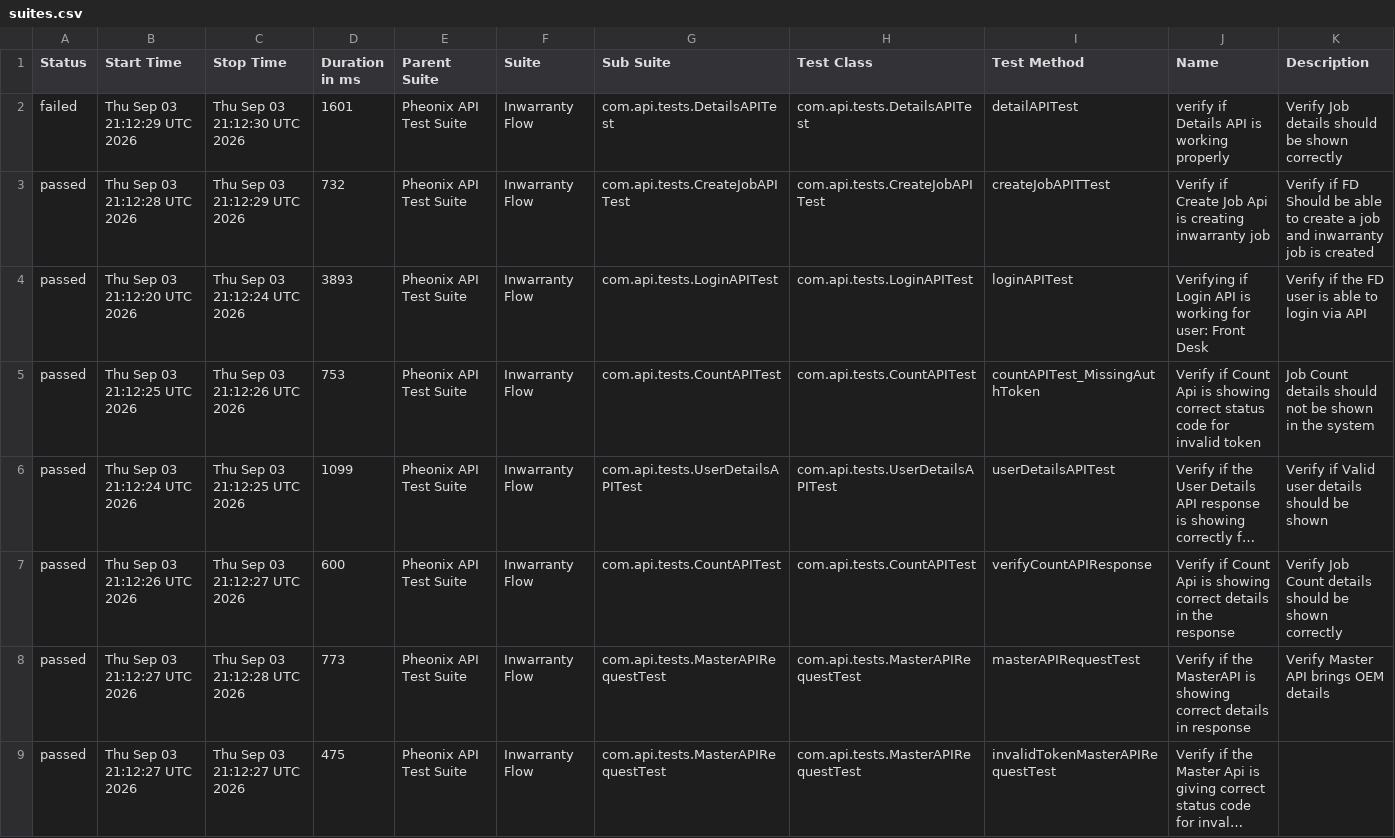
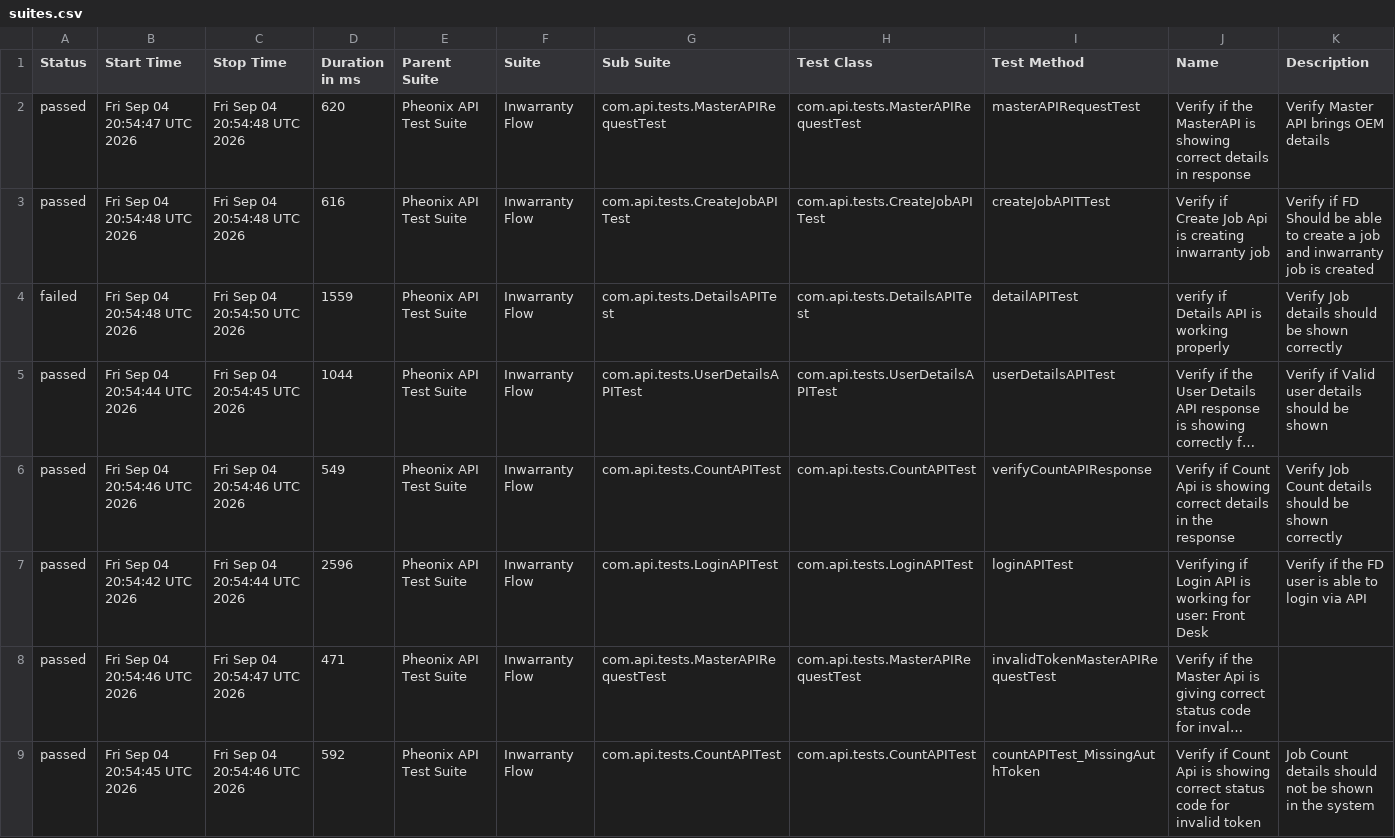
Before and after one commit to AnantKinlekar/PheonixTestAutomationFramework, a CSV file: data/suites.csv, drawn as a sheet; long unchanged cells end in …; removed rows and columns are numbered as before the commit, all else as after; the diff names each change by its address in the sheet, - before the commit and + after, or states it on an @@ line.

```diff
--- a/data/suites.csv
+++ b/data/suites.csv
-row 2: failed | Thu Sep 03 21:12:29 UTC 2026 | Thu Sep 03 21:12:30 UTC 2026 | 1601 | Pheonix API Test Suite | Inwarranty Flow | com.api.tests.DetailsAPITest | com.api.tests.DetailsAPITest | detailAPITest | verify if Details API is working properly | Verify Job details should be shown correctly
+row 2: passed | Fri Sep 04 20:54:47 UTC 2026 | Fri Sep 04 20:54:48 UTC 2026 | 620 | Pheonix API Test Suite | Inwarranty Flow | com.api.tests.MasterAPIRequestTest | com.api.tests.MasterAPIRequestTest | masterAPIRequestTest | Verify if the MasterAPI is showing correct details in response | Verify Master API brings OEM details
-B3 (Start Time): Thu Sep 03 21:12:28 UTC 2026
+B3 (Start Time): Fri Sep 04 20:54:48 UTC 2026
-C3 (Stop Time): Thu Sep 03 21:12:29 UTC 2026
+C3 (Stop Time): Fri Sep 04 20:54:48 UTC 2026
-D3 (Duration in ms): 732
+D3 (Duration in ms): 616
-row 4: passed | Thu Sep 03 21:12:20 UTC 2026 | Thu Sep 03 21:12:24 UTC 2026 | 3893 | Pheonix API Test Suite | Inwarranty Flow | com.api.tests.LoginAPITest | com.api.tests.LoginAPITest | loginAPITest | Verifying if Login API is working for user: Front Desk | Verify if the FD user is able to login via API
-row 5: passed | Thu Sep 03 21:12:25 UTC 2026 | Thu Sep 03 21:12:26 UTC 2026 | 753 | Pheonix API Test Suite | Inwarranty Flow | com.api.tests.CountAPITest | com.api.tests.CountAPITest | countAPITest_MissingAuthToken | Verify if Count Api is showing correct status code for invalid token | Job Count details should not be shown in the system
+row 4: failed | Fri Sep 04 20:54:48 UTC 2026 | Fri Sep 04 20:54:50 UTC 2026 | 1559 | Pheonix API Test Suite | Inwarranty Flow | com.api.tests.DetailsAPITest | com.api.tests.DetailsAPITest | detailAPITest | verify if Details API is working properly | Verify Job details should be shown correctly
-B5 (Start Time): Thu Sep 03 21:12:24 UTC 2026
+B5 (Start Time): Fri Sep 04 20:54:44 UTC 2026
-C5 (Stop Time): Thu Sep 03 21:12:25 UTC 2026
+C5 (Stop Time): Fri Sep 04 20:54:45 UTC 2026
-D5 (Duration in ms): 1099
+D5 (Duration in ms): 1044
-B6 (Start Time): Thu Sep 03 21:12:26 UTC 2026
+B6 (Start Time): Fri Sep 04 20:54:46 UTC 2026
-C6 (Stop Time): Thu Sep 03 21:12:27 UTC 2026
+C6 (Stop Time): Fri Sep 04 20:54:46 UTC 2026
-D6 (Duration in ms): 600
+D6 (Duration in ms): 549
-B7 (Start Time): Thu Sep 03 21:12:27 UTC 2026
+B7 (Start Time): Fri Sep 04 20:54:42 UTC 2026
-C7 (Stop Time): Thu Sep 03 21:12:28 UTC 2026
+C7 (Stop Time): Fri Sep 04 20:54:44 UTC 2026
-D7 (Duration in ms): 773
+D7 (Duration in ms): 2596
-G7 (Sub Suite): com.api.tests.MasterAPIRequestTest
+G7 (Sub Suite): com.api.tests.LoginAPITest
-H7 (Test Class): com.api.tests.MasterAPIRequestTest
+H7 (Test Class): com.api.tests.LoginAPITest
-I7 (Test Method): masterAPIRequestTest
+I7 (Test Method): loginAPITest
-J7 (Name): Verify if the MasterAPI is showing correct details in response
+J7 (Name): Verifying if Login API is working for user: Front Desk
-K7 (Description): Verify Master API brings OEM details
+K7 (Description): Verify if the FD user is able to login via API
-B8 (Start Time): Thu Sep 03 21:12:27 UTC 2026
+B8 (Start Time): Fri Sep 04 20:54:46 UTC 2026
-C8 (Stop Time): Thu Sep 03 21:12:27 UTC 2026
+C8 (Stop Time): Fri Sep 04 20:54:47 UTC 2026
-D8 (Duration in ms): 475
+D8 (Duration in ms): 471
+row 9: passed | Fri Sep 04 20:54:45 UTC 2026 | Fri Sep 04 20:54:46 UTC 2026 | 592 | Pheonix API Test Suite | Inwarranty Flow | com.api.tests.CountAPITest | com.api.tests.CountAPITest | countAPITest_MissingAuthToken | Verify if Count Api is showing correct status code for invalid token | Job Count details should not be shown in the system
```
Also changed, not shown: data/behaviors.csv, 52 other files.
